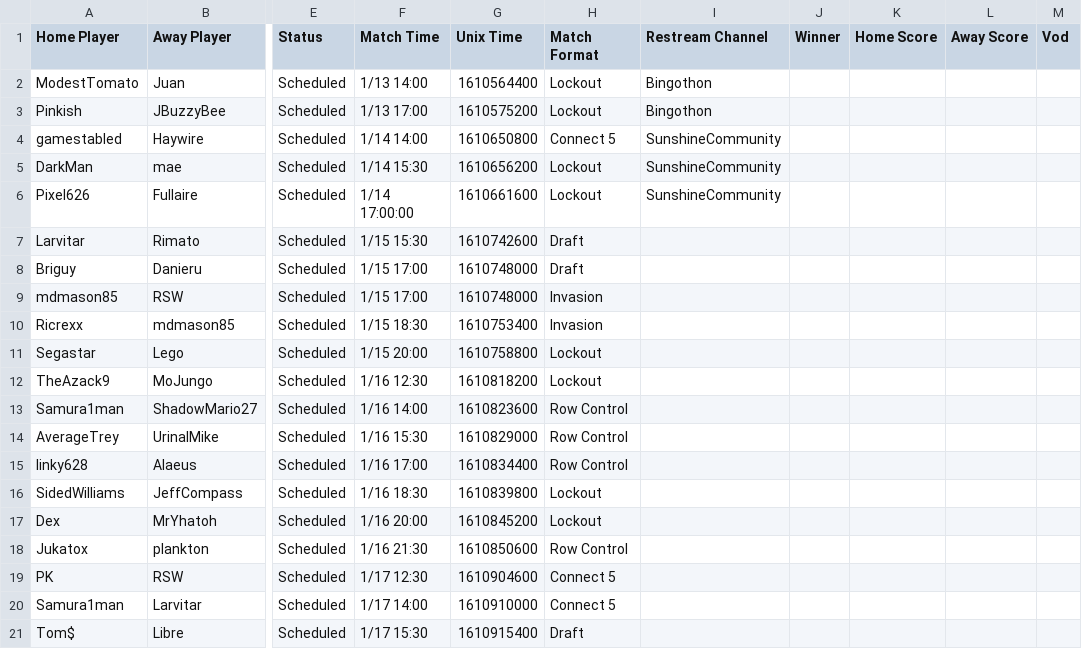
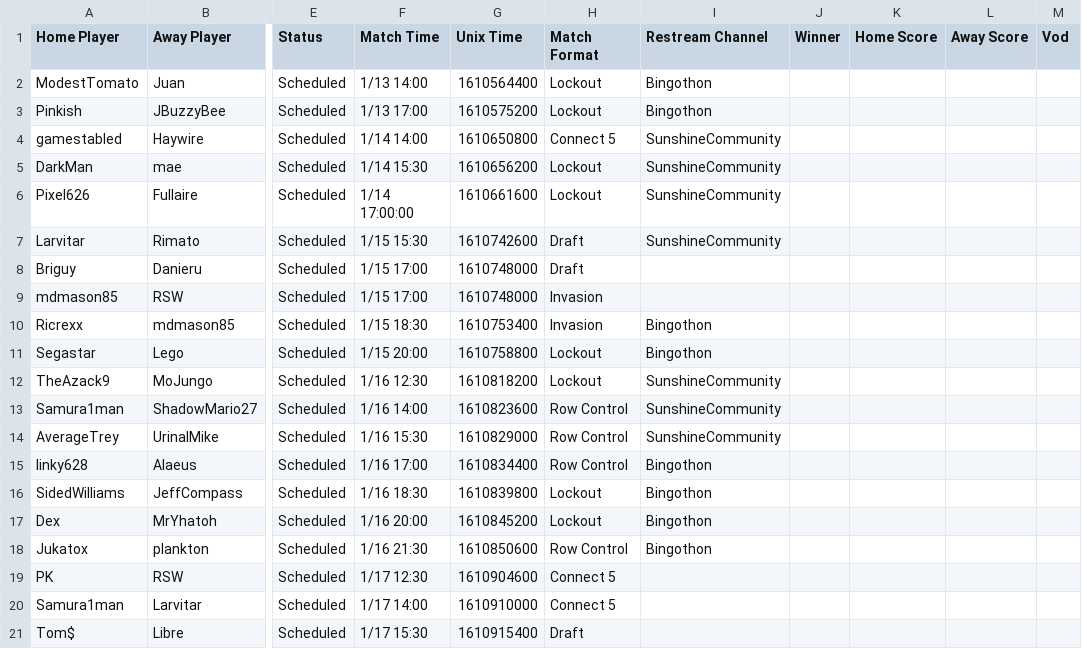
Before and after one commit to Lego6245/sms.bingo, a CSV file: schedule.csv, drawn as a sheet; only a part is shown, gaps mark what is left out; the diff names each change by its address in the sheet, - before the commit and + after, or states it on an @@ line.

Commit message:
Updating Schedule

```diff
--- a/schedule.csv
+++ b/schedule.csv
-I7 (Restream Channel): (empty)
+I7 (Restream Channel): SunshineCommunity
-I10:I11 (Restream Channel): (empty)
+I10:I11 (Restream Channel): Bingothon
-I12:I14 (Restream Channel): (empty)
+I12:I14 (Restream Channel): SunshineCommunity
-I15:I18 (Restream Channel): (empty)
+I15:I18 (Restream Channel): Bingothon
```
